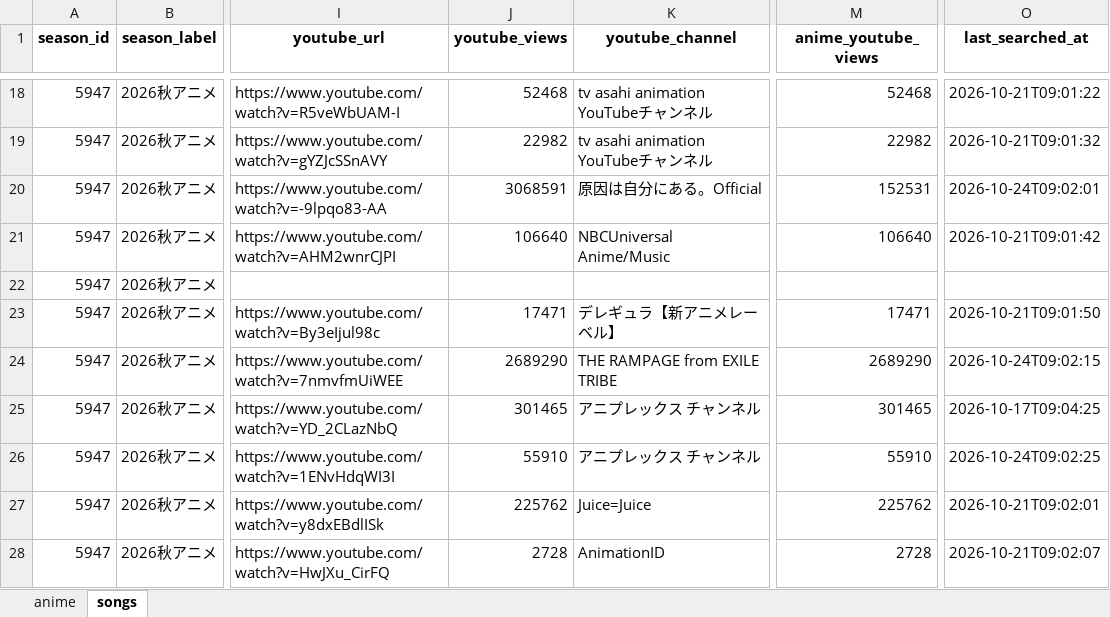
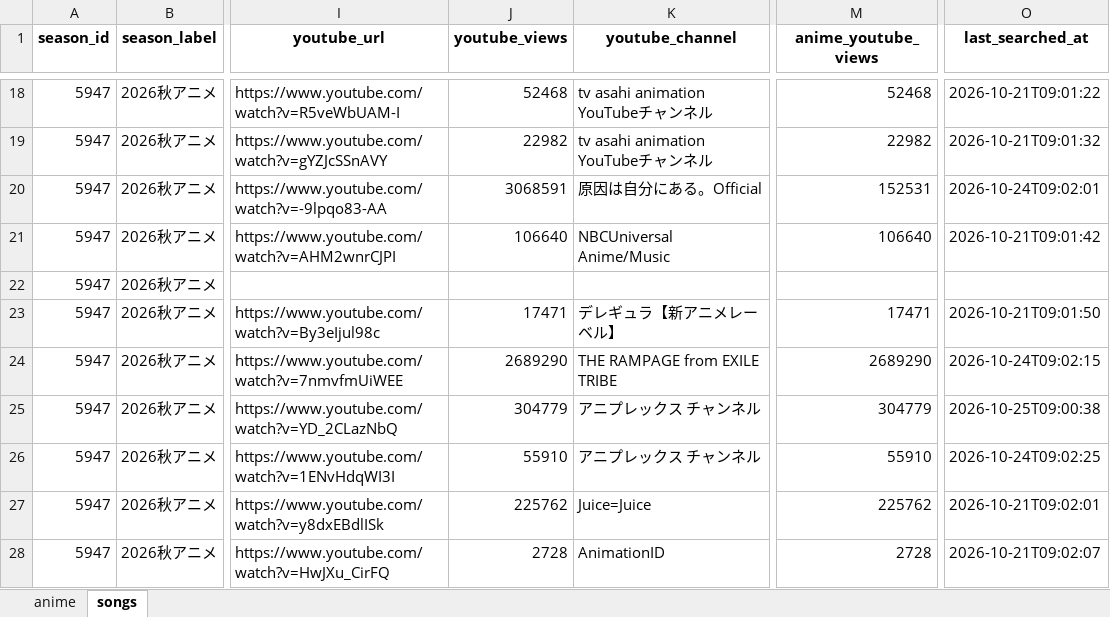
Before and after one commit to Anisong-Ranking/anime-list-updater, an Excel workbook: data/anime_list.xlsx, sheet songs, drawn as a sheet; only a part is shown, gaps mark what is left out; values as stored, in another font and other column widths than the file's, no borders; the diff covers the shown part only; the diff names each change by its address in the sheet, - before the commit and + after, or states it on an @@ line.

Commit message:
auto: anime list update (PC) 2026-10-25

```diff
--- a/data/anime_list.xlsx (sheet songs)
+++ b/data/anime_list.xlsx (sheet songs)
-J25 (youtube_views): 301465
+J25 (youtube_views): 304779
-M25 (anime_youtube_views): 301465
+M25 (anime_youtube_views): 304779
-O25 (last_searched_at): 2026-10-17T09:04:25
+O25 (last_searched_at): 2026-10-25T09:00:38
```
Also changed, not shown: 33 edited cells elsewhere in this sheet, 3 other files.
